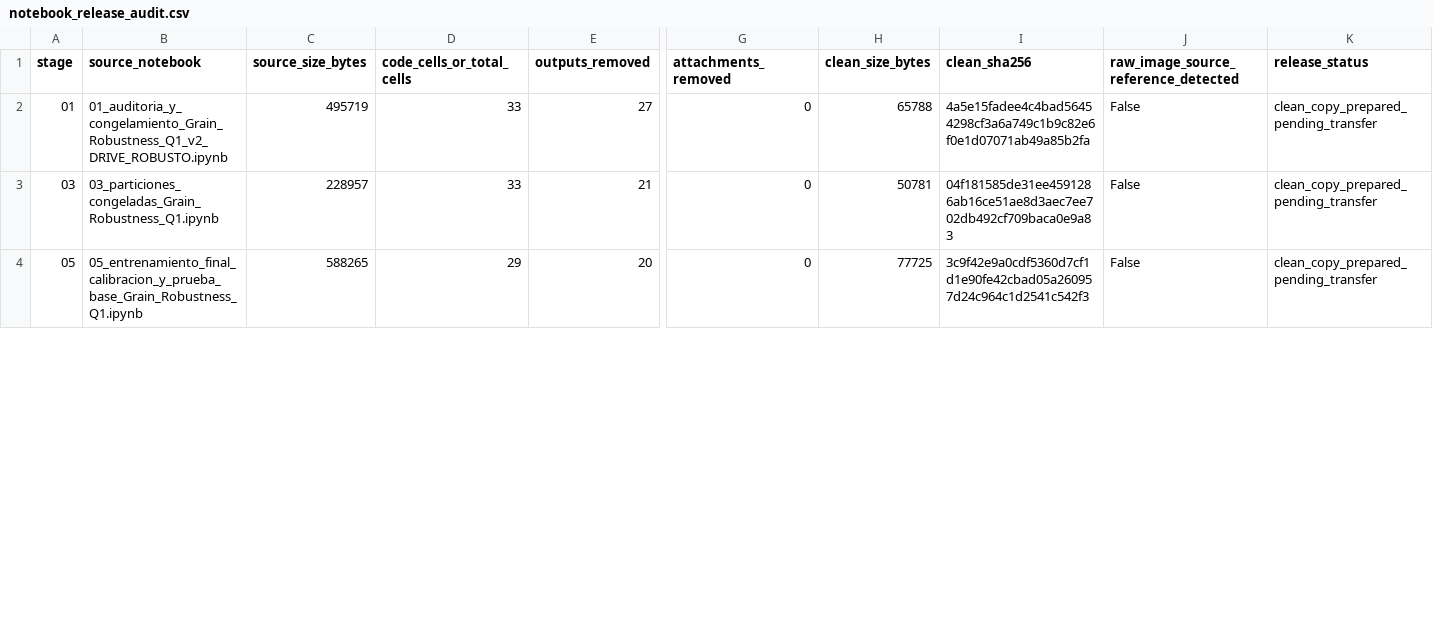
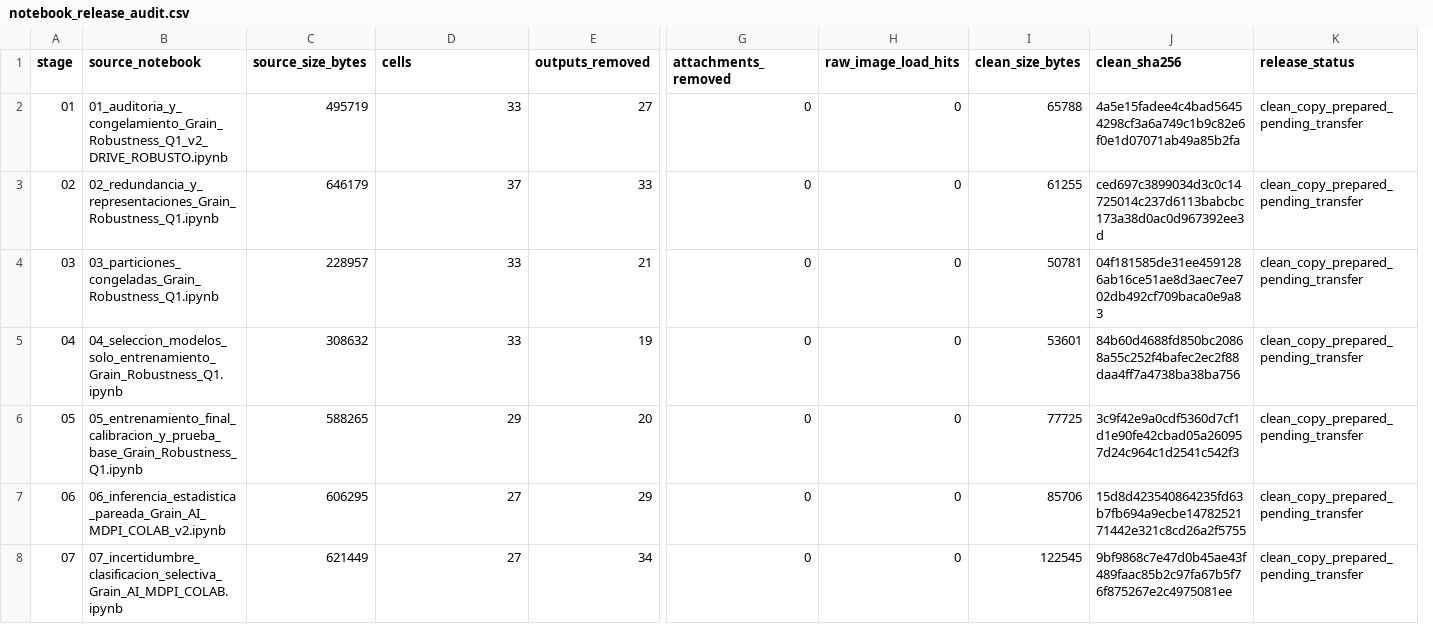
Before and after one commit to Julians30/geometric-invariance-bean-rice, a CSV file: manifests/notebook_release_audit.csv, drawn as a sheet; only a part is shown, gaps mark what is left out; removed rows and columns are numbered as before the commit, all else as after; rows hold the shown columns only; the diff covers the shown part only; the diff names each change by its address in the sheet, - before the commit and + after, or states it on an @@ line.

Commit message:
Expand notebook release audit to all analytical stages 01 through 13B

```diff
--- a/manifests/notebook_release_audit.csv
+++ b/manifests/notebook_release_audit.csv
+column H (raw_image_load_hits), row 2: 0; row 4: 0; row 6: 0
-column J, rows 1-4: raw_image_source_reference_detected | False | False | False
-D1: code_cells_or_total_cells
+D1: cells
+row 3: 02 | 02_redundancia_y_representaciones_Grain_Robustness_Q1.ipynb | 646179 | 37 | 33 | 0 | 0 | 61255 | ced697c3899034d3c0c14725014c237d6113babcbc173a38d0ac0d967392ee3d | clean_copy_prepared_pending_transfer
+row 5: 04 | 04_seleccion_modelos_solo_entrenamiento_Grain_Robustness_Q1.ipynb | 308632 | 33 | 19 | 0 | 0 | 53601 | 84b60d4688fd850bc20868a55c252f4bafec2ec2f88daa4ff7a4738ba38ba756 | clean_copy_prepared_pending_transfer
+row 7: 06 | 06_inferencia_estadistica_pareada_Grain_AI_MDPI_COLAB_v2.ipynb | 606295 | 27 | 29 | 0 | 0 | 85706 | 15d8d423540864235fd63b7fb694a9ecbe1478252171442e321c8cd26a2f5755 | clean_copy_prepared_pending_transfer
+row 8: 07 | 07_incertidumbre_clasificacion_selectiva_Grain_AI_MDPI_COLAB.ipynb | 621449 | 27 | 34 | 0 | 0 | 122545 | 9bf9868c7e47d0b45ae43f489faac85b2c97fa67b5f76f875267e2c4975081ee | clean_copy_prepared_pending_transfer
```
Also changed, not shown: 5 added rows elsewhere in this file.
